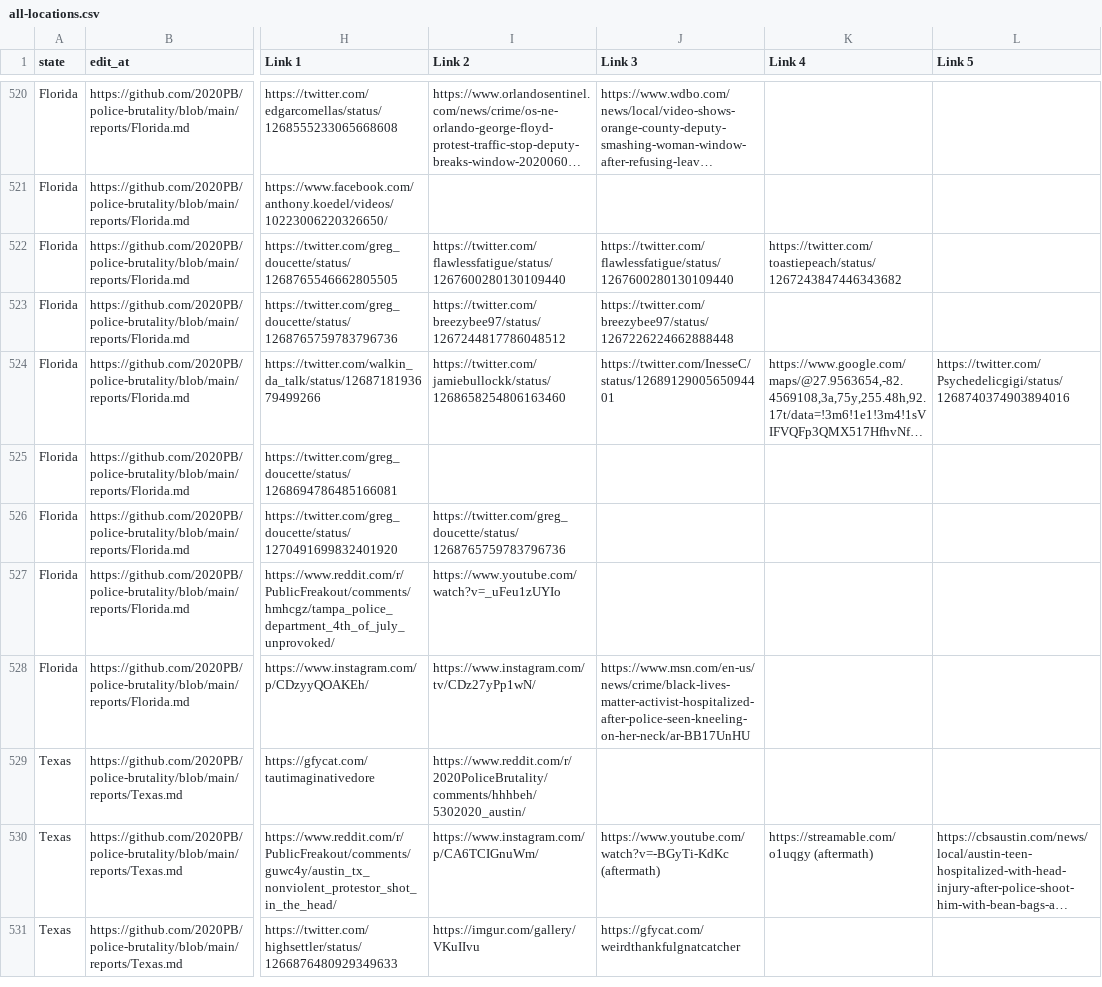
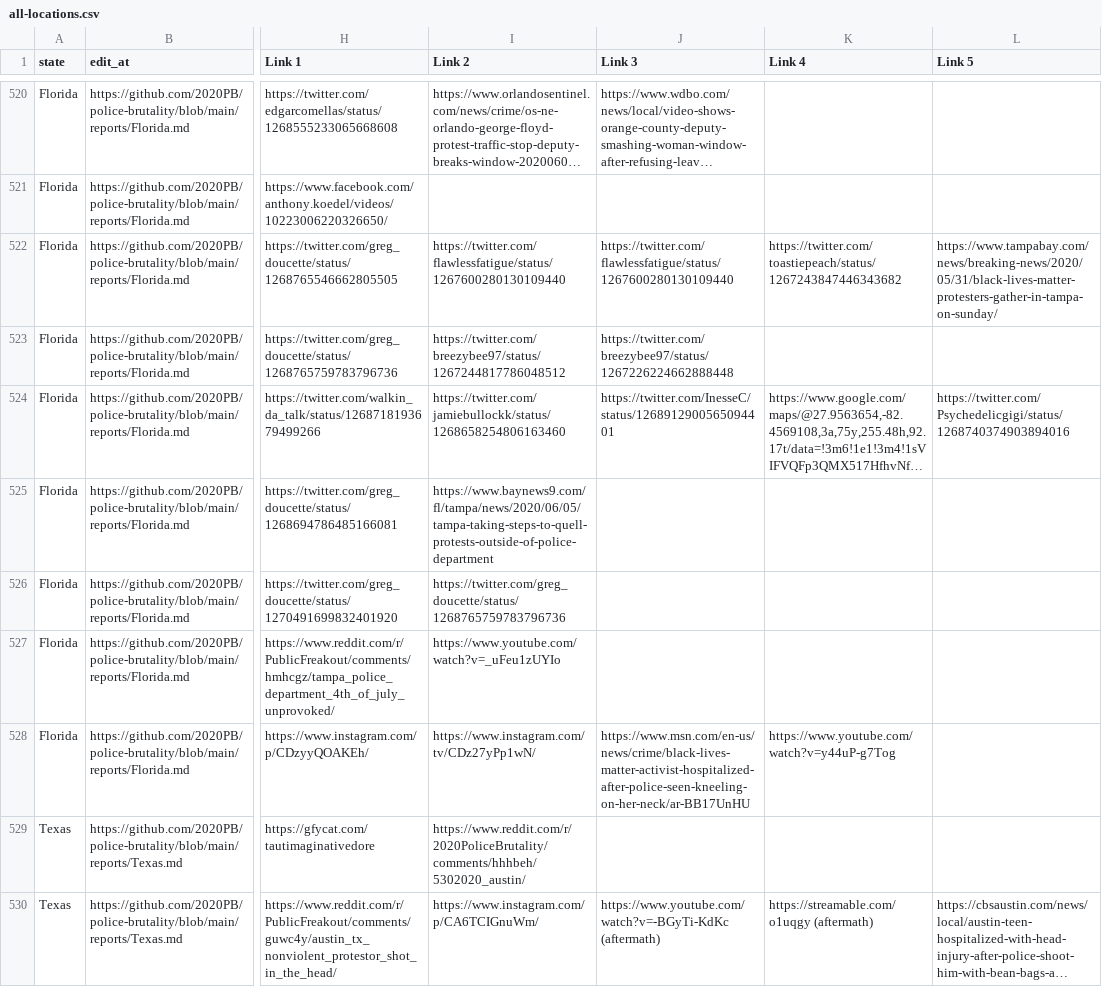
Before and after one commit to 2020PB/police-brutality, a CSV file: all-locations.csv, drawn as a sheet; only a part is shown, gaps mark what is left out; the shorter side is filled out with more unchanged rows; long unchanged cells end in …; the diff names each change by its address in the sheet, - before the commit and + after, or states it on an @@ line.

Commit message:
Update data_build to output generated at dd9e0a0

```diff
--- a/all-locations.csv
+++ b/all-locations.csv
-L522 (Link 5): (empty)
+L522 (Link 5): https://www.tampabay.com/news/breaking-news/2020/05/31/black-lives-matter-protesters-gather-in-tampa-on-sunday/
-I525 (Link 2): (empty)
+I525 (Link 2): https://www.baynews9.com/fl/tampa/news/2020/06/05/tampa-taking-steps-to-quell-protests-outside-of-police-department
-K528 (Link 4): (empty)
+K528 (Link 4): https://www.youtube.com/watch?v=y44uP-g7Tog
```
Also changed, not shown: 3 other files.
